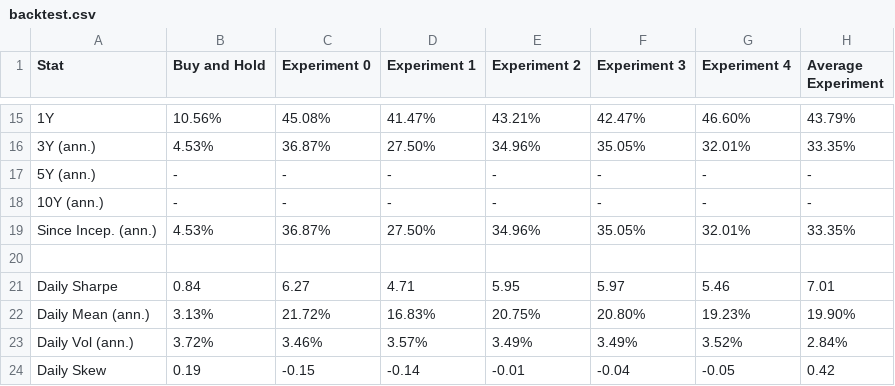
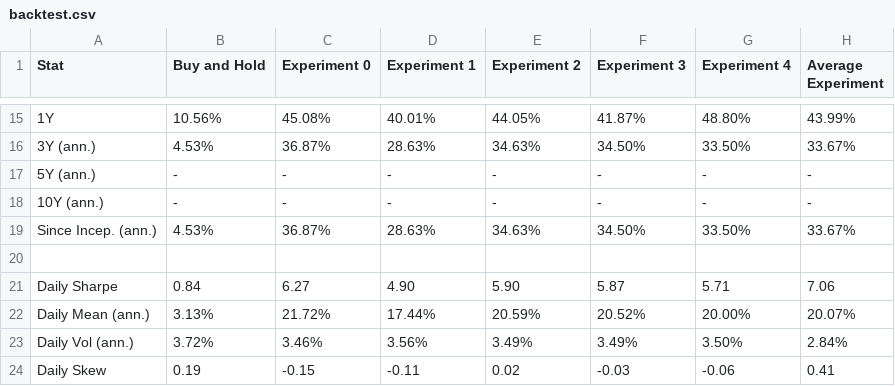
Before and after one commit to pnecchi/Thesis, a CSV file: Data/Output/backtest.csv, drawn as a sheet; only a part is shown, gaps mark what is left out; the diff covers the shown part only; the diff names each change by its address in the sheet, - before the commit and + after, or states it on an @@ line.

```diff
--- a/Data/Output/backtest.csv
+++ b/Data/Output/backtest.csv
-D15 (Experiment 1): 41.47%
+D15 (Experiment 1): 40.01%
-E15 (Experiment 2): 43.21%
+E15 (Experiment 2): 44.05%
-F15 (Experiment 3): 42.47%
+F15 (Experiment 3): 41.87%
-G15 (Experiment 4): 46.60%
+G15 (Experiment 4): 48.80%
-H15 (Average Experiment): 43.79%
+H15 (Average Experiment): 43.99%
-D16 (Experiment 1): 27.50%
+D16 (Experiment 1): 28.63%
-E16 (Experiment 2): 34.96%
+E16 (Experiment 2): 34.63%
-F16 (Experiment 3): 35.05%
+F16 (Experiment 3): 34.50%
-G16 (Experiment 4): 32.01%
+G16 (Experiment 4): 33.50%
-H16 (Average Experiment): 33.35%
+H16 (Average Experiment): 33.67%
-D19 (Experiment 1): 27.50%
+D19 (Experiment 1): 28.63%
-E19 (Experiment 2): 34.96%
+E19 (Experiment 2): 34.63%
-F19 (Experiment 3): 35.05%
+F19 (Experiment 3): 34.50%
-G19 (Experiment 4): 32.01%
+G19 (Experiment 4): 33.50%
-H19 (Average Experiment): 33.35%
+H19 (Average Experiment): 33.67%
-D21 (Experiment 1): 4.71
+D21 (Experiment 1): 4.90
-E21 (Experiment 2): 5.95
+E21 (Experiment 2): 5.90
-F21 (Experiment 3): 5.97
+F21 (Experiment 3): 5.87
-G21 (Experiment 4): 5.46
+G21 (Experiment 4): 5.71
-H21 (Average Experiment): 7.01
+H21 (Average Experiment): 7.06
-D22 (Experiment 1): 16.83%
+D22 (Experiment 1): 17.44%
-E22 (Experiment 2): 20.75%
+E22 (Experiment 2): 20.59%
-F22 (Experiment 3): 20.80%
+F22 (Experiment 3): 20.52%
-G22 (Experiment 4): 19.23%
+G22 (Experiment 4): 20.00%
-H22 (Average Experiment): 19.90%
+H22 (Average Experiment): 20.07%
-D23 (Experiment 1): 3.57%
+D23 (Experiment 1): 3.56%
-G23 (Experiment 4): 3.52%
+G23 (Experiment 4): 3.50%
-D24 (Experiment 1): -0.14
+D24 (Experiment 1): -0.11
-E24 (Experiment 2): -0.01
+E24 (Experiment 2): 0.02
-F24 (Experiment 3): -0.04
+F24 (Experiment 3): -0.03
-G24 (Experiment 4): -0.05
+G24 (Experiment 4): -0.06
-H24 (Average Experiment): 0.42
+H24 (Average Experiment): 0.41
```
Also changed, not shown: 109 edited cells elsewhere in this file, 17 other files.
